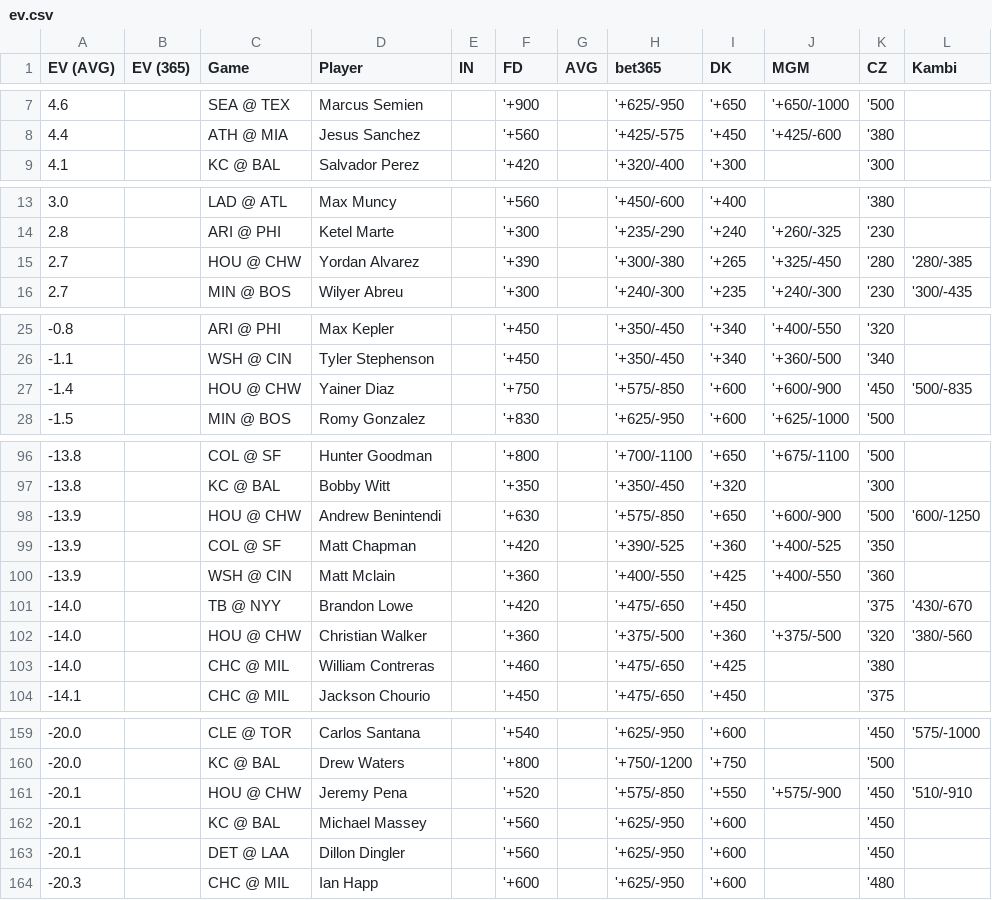
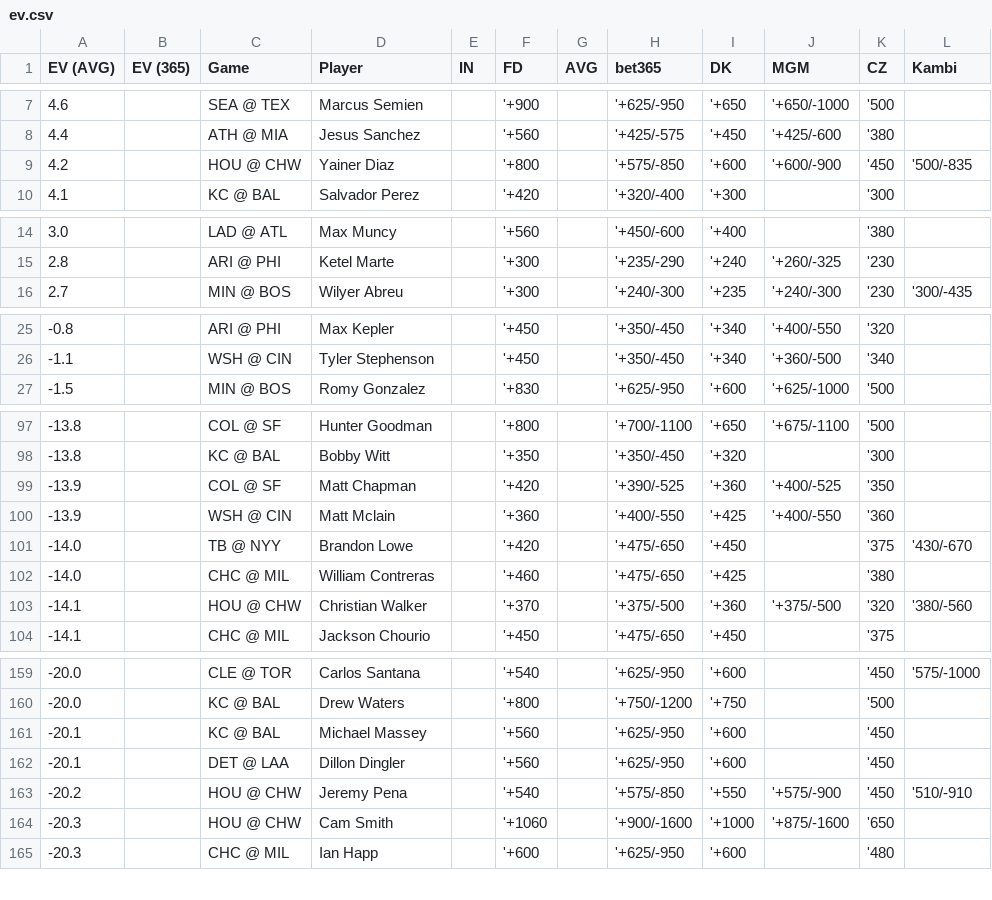
Before and after one commit to zhecht/lines, a CSV file: static/dingers/ev.csv, drawn as a sheet; only a part is shown, gaps mark what is left out; the diff covers the shown part only.

```diff
--- a/static/dingers/ev.csv
+++ b/static/dingers/ev.csv
@@ -8,2 +8,3 @@ EV (AVG)	EV (365)	Game	Player	IN	FD	AVG	bet365	DK	MGM	CZ	Kambi
 4.4		ATH @ MIA	Jesus Sanchez		'+560		'+425/-575	'+450	'+425/-600	'380	
+4.2		HOU @ CHW	Yainer Diaz		'+800		'+575/-850	'+600	'+600/-900	'450	'500/-835
 4.1		KC @ BAL	Salvador Perez		'+420		'+320/-400	'+300		'300	
@@ -14,3 +15,2 @@ EV (AVG)	EV (365)	Game	Player	IN	FD	AVG	bet365	DK	MGM	CZ	Kambi
 2.8		ARI @ PHI	Ketel Marte		'+300		'+235/-290	'+240	'+260/-325	'230	
-2.7		HOU @ CHW	Yordan Alvarez		'+390		'+300/-380	'+265	'+325/-450	'280	'280/-385
 2.7		MIN @ BOS	Wilyer Abreu		'+300		'+240/-300	'+235	'+240/-300	'230	'300/-435
@@ -26,3 +26,2 @@ EV (AVG)	EV (365)	Game	Player	IN	FD	AVG	bet365	DK	MGM	CZ	Kambi
 -1.1		WSH @ CIN	Tyler Stephenson		'+450		'+350/-450	'+340	'+360/-500	'340	
--1.4		HOU @ CHW	Yainer Diaz		'+750		'+575/-850	'+600	'+600/-900	'450	'500/-835
 -1.5		MIN @ BOS	Romy Gonzalez		'+830		'+625/-950	'+600	'+625/-1000	'500	
@@ -97,3 +98,2 @@ EV (AVG)	EV (365)	Game	Player	IN	FD	AVG	bet365	DK	MGM	CZ	Kambi
 -13.8		KC @ BAL	Bobby Witt		'+350		'+350/-450	'+320		'300	
--13.9		HOU @ CHW	Andrew Benintendi		'+630		'+575/-850	'+650	'+600/-900	'500	'600/-1250
 -13.9		COL @ SF	Matt Chapman		'+420		'+390/-525	'+360	'+400/-525	'350	
@@ -101,4 +101,4 @@ EV (AVG)	EV (365)	Game	Player	IN	FD	AVG	bet365	DK	MGM	CZ	Kambi
 -14.0		TB @ NYY	Brandon Lowe		'+420		'+475/-650	'+450		'375	'430/-670
--14.0		HOU @ CHW	Christian Walker		'+360		'+375/-500	'+360	'+375/-500	'320	'380/-560
 -14.0		CHC @ MIL	William Contreras		'+460		'+475/-650	'+425		'380	
+-14.1		HOU @ CHW	Christian Walker		'+370		'+375/-500	'+360	'+375/-500	'320	'380/-560
 -14.1		CHC @ MIL	Jackson Chourio		'+450		'+475/-650	'+450		'375	
@@ -160,5 +160,6 @@ EV (AVG)	EV (365)	Game	Player	IN	FD	AVG	bet365	DK	MGM	CZ	Kambi
 -20.0		KC @ BAL	Drew Waters		'+800		'+750/-1200	'+750		'500	
--20.1		HOU @ CHW	Jeremy Pena		'+520		'+575/-850	'+550	'+575/-900	'450	'510/-910
 -20.1		KC @ BAL	Michael Massey		'+560		'+625/-950	'+600		'450	
 -20.1		DET @ LAA	Dillon Dingler		'+560		'+625/-950	'+600		'450	
+-20.2		HOU @ CHW	Jeremy Pena		'+540		'+575/-850	'+550	'+575/-900	'450	'510/-910
+-20.3		HOU @ CHW	Cam Smith		'+1060		'+900/-1600	'+1000	'+875/-1600	'650	
 -20.3		CHC @ MIL	Ian Happ		'+600		'+625/-950	'+600		'480	
```
Also changed, not shown: 3 added rows and 2 removed rows elsewhere in this file, 7 other files.
